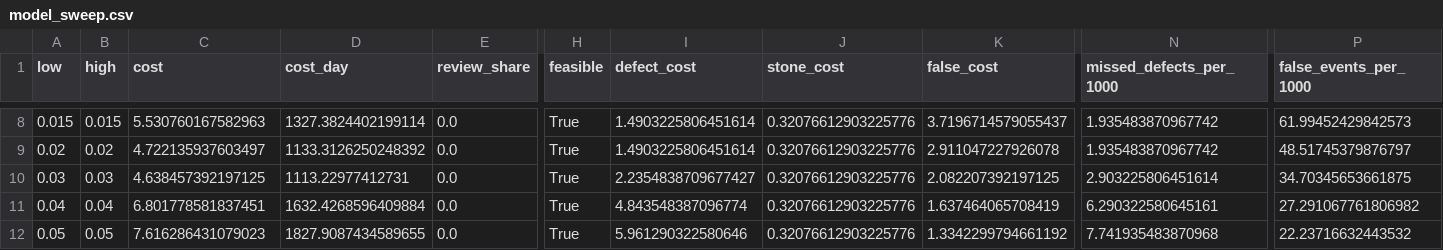
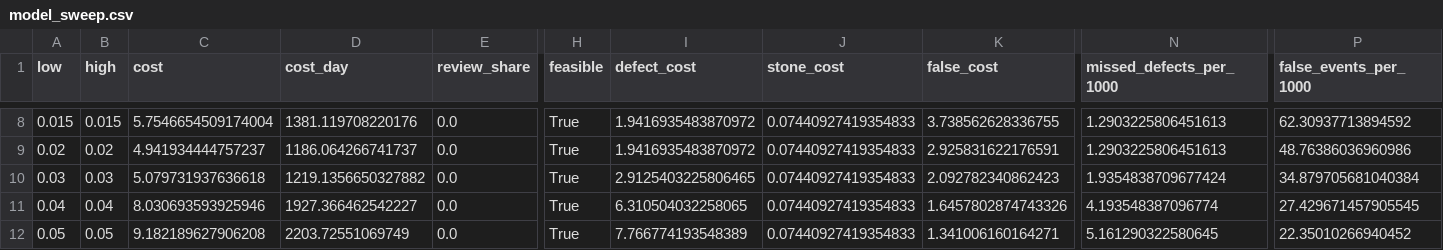
Before and after one commit to Pkh2023/daiist-assignment-2, a CSV file: analysis/model_sweep.csv, drawn as a sheet; only a part is shown, gaps mark what is left out; the diff covers the shown part only; the diff names each change by its address in the sheet, - before the commit and + after, or states it on an @@ line.

```diff
--- a/analysis/model_sweep.csv
+++ b/analysis/model_sweep.csv
-C8 (cost): 5.530760167582963
+C8 (cost): 5.7546654509174004
-D8 (cost_day): 1327.3824402199114
+D8 (cost_day): 1381.119708220176
-I8:I9 (defect_cost): 1.4903225806451614
+I8:I9 (defect_cost): 1.9416935483870972
-J8:J12 (stone_cost): 0.32076612903225776
+J8:J12 (stone_cost): 0.07440927419354833
-K8 (false_cost): 3.7196714579055437
+K8 (false_cost): 3.738562628336755
-N8:N9 (missed_defects_per_1000): 1.935483870967742
+N8:N9 (missed_defects_per_1000): 1.2903225806451613
-P8 (false_events_per_1000): 61.99452429842573
+P8 (false_events_per_1000): 62.30937713894592
-C9 (cost): 4.722135937603497
+C9 (cost): 4.941934444757237
-D9 (cost_day): 1133.3126250248392
+D9 (cost_day): 1186.064266741737
-K9 (false_cost): 2.911047227926078
+K9 (false_cost): 2.925831622176591
-P9 (false_events_per_1000): 48.51745379876797
+P9 (false_events_per_1000): 48.76386036960986
-C10 (cost): 4.638457392197125
+C10 (cost): 5.079731937636618
-D10 (cost_day): 1113.22977412731
+D10 (cost_day): 1219.1356650327882
-I10 (defect_cost): 2.2354838709677427
+I10 (defect_cost): 2.9125403225806465
-K10 (false_cost): 2.082207392197125
+K10 (false_cost): 2.092782340862423
-N10 (missed_defects_per_1000): 2.903225806451614
+N10 (missed_defects_per_1000): 1.9354838709677424
-P10 (false_events_per_1000): 34.70345653661875
+P10 (false_events_per_1000): 34.879705681040384
-C11 (cost): 6.801778581837451
+C11 (cost): 8.030693593925946
-D11 (cost_day): 1632.4268596409884
+D11 (cost_day): 1927.366462542227
-I11 (defect_cost): 4.843548387096774
+I11 (defect_cost): 6.310504032258065
-K11 (false_cost): 1.637464065708419
+K11 (false_cost): 1.6457802874743326
-N11 (missed_defects_per_1000): 6.290322580645161
+N11 (missed_defects_per_1000): 4.193548387096774
-P11 (false_events_per_1000): 27.291067761806982
+P11 (false_events_per_1000): 27.429671457905545
-C12 (cost): 7.616286431079023
+C12 (cost): 9.182189627906208
-D12 (cost_day): 1827.9087434589655
+D12 (cost_day): 2203.72551069749
-I12 (defect_cost): 5.961290322580646
+I12 (defect_cost): 7.766774193548389
-K12 (false_cost): 1.3342299794661192
+K12 (false_cost): 1.341006160164271
-N12 (missed_defects_per_1000): 7.741935483870968
+N12 (missed_defects_per_1000): 5.161290322580645
-P12 (false_events_per_1000): 22.23716632443532
+P12 (false_events_per_1000): 22.35010266940452
```
Also changed, not shown: 123 edited cells elsewhere in this file, analysis/band_sweep.csv, analysis/sensitivity.csv, 11 other files.
